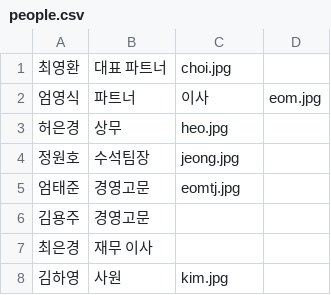
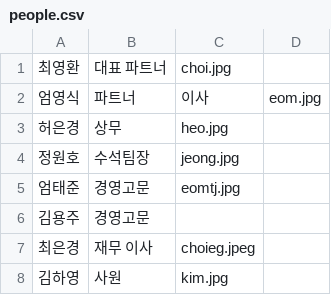
Before and after one commit to bdcalliance/bdcalliance.github.io, a CSV file: assets/people.csv, drawn as a sheet.

Commit message:
Add empty-image layout

```diff
--- a/assets/people.csv
+++ b/assets/people.csv
@@ -6,3 +6,3 @@
 김용주,경영고문,
-최은경,재무 이사,
+최은경,재무 이사,choieg.jpeg
 김하영,사원,kim.jpg
```
Also changed, not shown: 3 other files.
